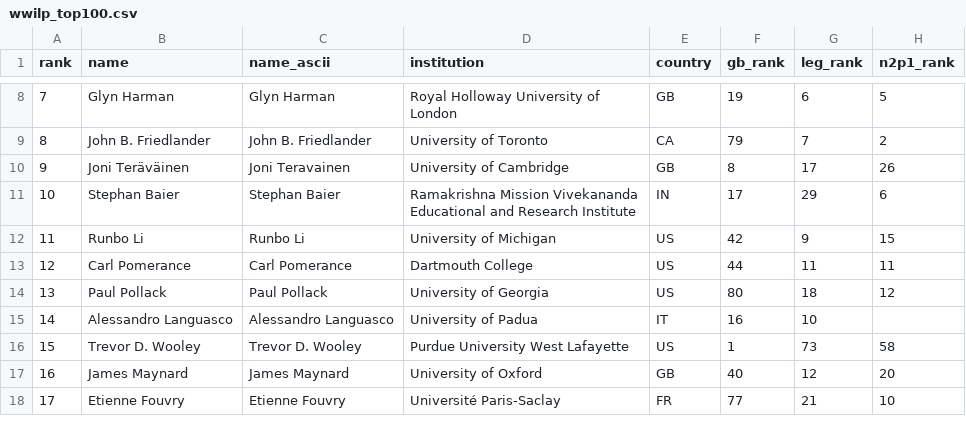
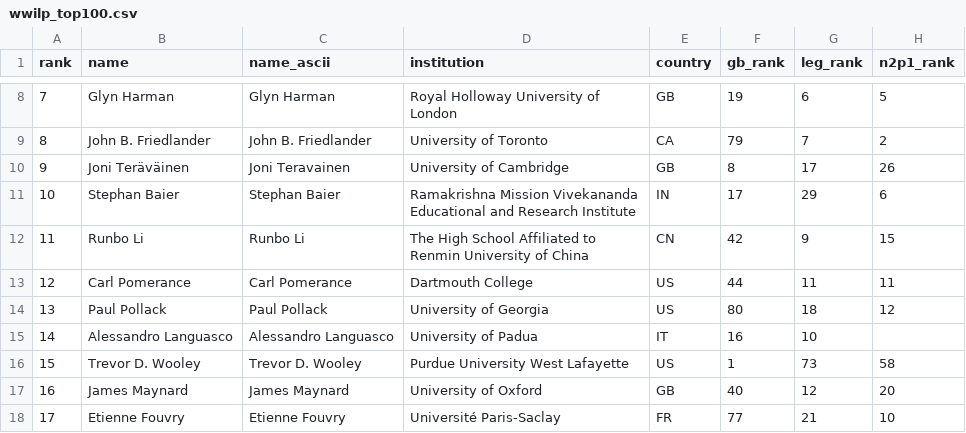
Before and after one commit to sthubbar/wwilp, a CSV file: _site/data/wwilp_top100.csv, drawn as a sheet; only a part is shown, gaps mark what is left out; the diff names each change by its address in the sheet, - before the commit and + after, or states it on an @@ line.

Commit message:
Deploy landau site (2026-08-22) - 234 profiles, 0 orphans pruned

```diff
--- a/_site/data/wwilp_top100.csv
+++ b/_site/data/wwilp_top100.csv
-D12 (institution): University of Michigan
+D12 (institution): The High School Affiliated to Renmin University of China
-E12 (country): US
+E12 (country): CN
```
Also changed, not shown: 11 other files.
